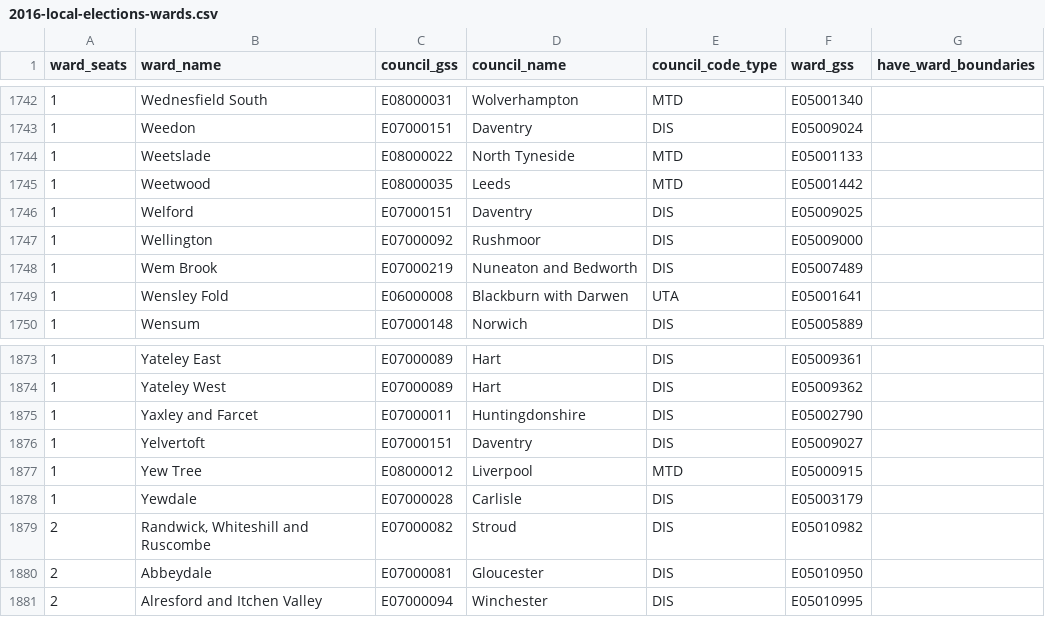
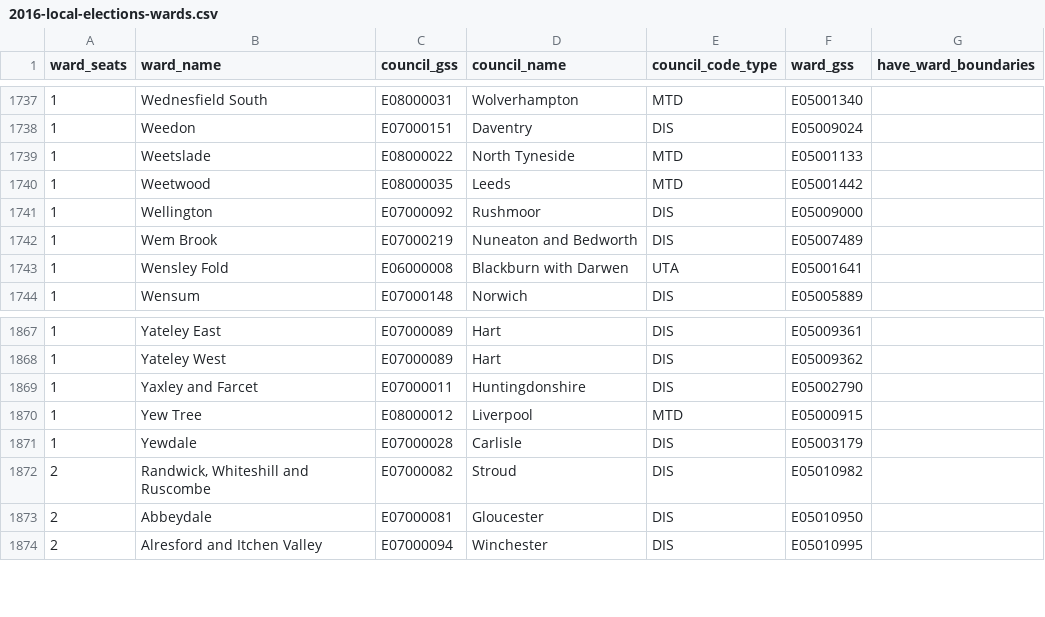
Before and after one commit to mysociety/yournextrepresentative, a CSV file: elections/uk/data/2016-local-elections-wards.csv, drawn as a sheet; only a part is shown, gaps mark what is left out; the diff covers the shown part only.

```diff
--- a/elections/uk/data/2016-local-elections-wards.csv
+++ b/elections/uk/data/2016-local-elections-wards.csv
@@ -1745,3 +1740,2 @@ ward_seats,ward_name,council_gss,council_name,council_code_type,ward_gss,have_wa
 1,Weetwood,E08000035,Leeds,MTD,E05001442,
-1,Welford,E07000151,Daventry,DIS,E05009025,
 1,Wellington,E07000092,Rushmoor,DIS,E05009000,
@@ -1875,3 +1869,2 @@ ward_seats,ward_name,council_gss,council_name,council_code_type,ward_gss,have_wa
 1,Yaxley and Farcet,E07000011,Huntingdonshire,DIS,E05002790,
-1,Yelvertoft,E07000151,Daventry,DIS,E05009027,
 1,Yew Tree,E08000012,Liverpool,MTD,E05000915,
```
Also changed, not shown: 5 removed rows elsewhere in this file.
